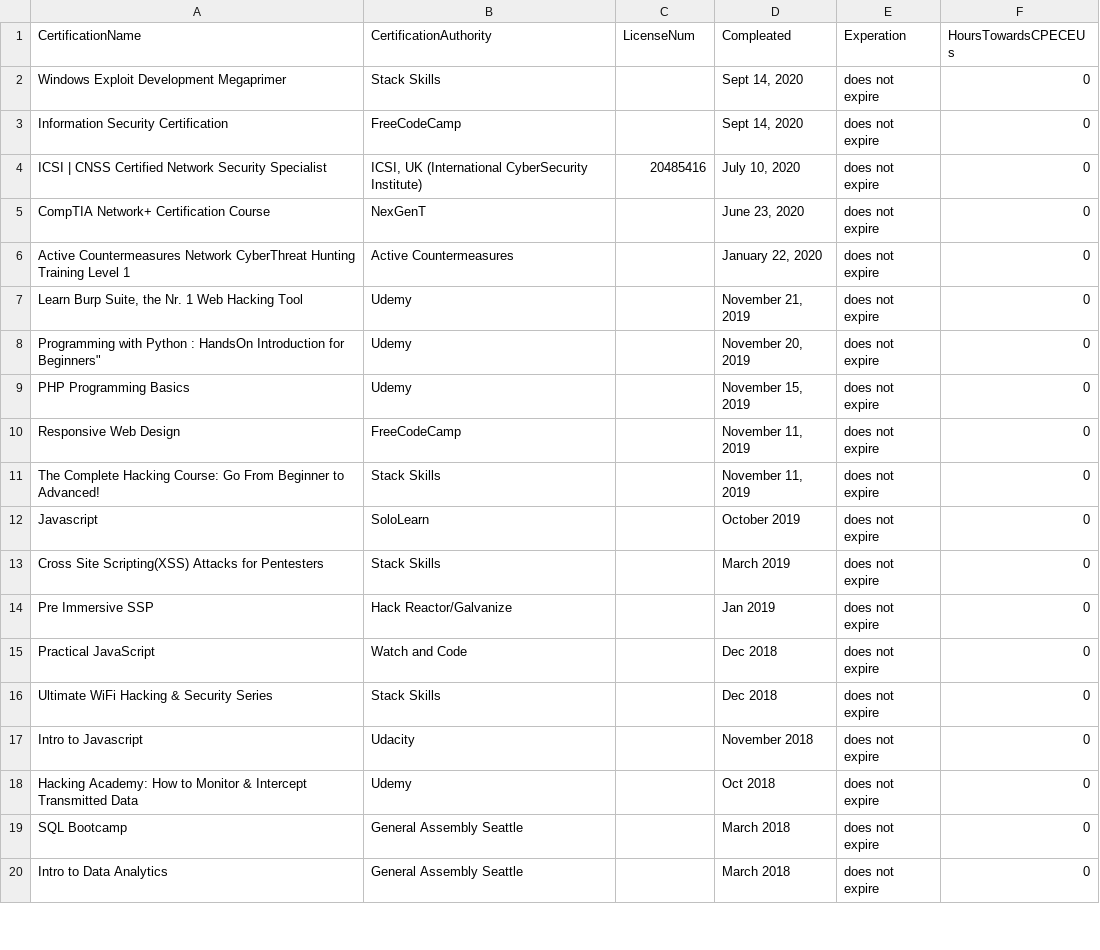
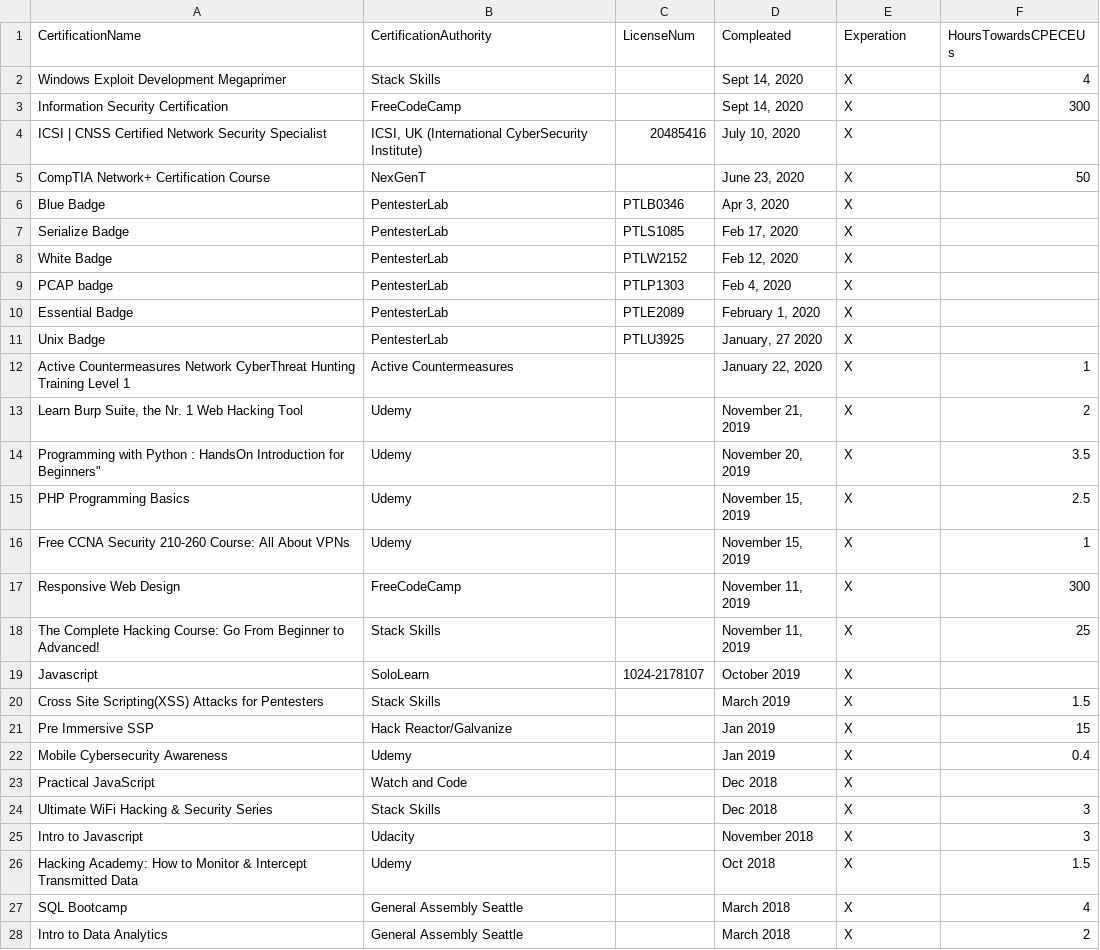
Before and after one commit to caffiendkitten/caffiendkitten.github.io, a CSV file: src/docs/certs.csv, drawn as a sheet; only a part is shown; the diff covers the shown part only.

Commit message:
updated education and basges-certs

```diff
--- a/src/docs/certs.csv
+++ b/src/docs/certs.csv
@@ -1,20 +1,28 @@
 CertificationName,CertificationAuthority,LicenseNum,Compleated,Experation,HoursTowardsCPECEUs
-Windows Exploit Development Megaprimer,Stack Skills,,"Sept 14, 2020",does not expire,0,
-Information Security Certification,FreeCodeCamp,,"Sept 14, 2020",does not expire,0,
-ICSI | CNSS Certified Network Security Specialist,"ICSI, UK (International CyberSecurity Institute)",20485416,"July 10, 2020",does not expire,0,
-CompTIA Network+ Certification Course,NexGenT,,"June 23, 2020",does not expire,0,
-Active Countermeasures Network CyberThreat Hunting Training Level 1,Active Countermeasures,,"January 22, 2020",does not expire,0,
-"Learn Burp Suite, the Nr. 1 Web Hacking Tool",Udemy,,"November 21, 2019",does not expire,0,
-"Programming with Python : HandsOn Introduction for Beginners""",Udemy,,"November 20, 2019",does not expire,0,
-PHP Programming Basics,Udemy,,"November 15, 2019",does not expire,0,
-Responsive Web Design,FreeCodeCamp,,"November 11, 2019",does not expire,0,
-The Complete Hacking Course: Go From Beginner to Advanced!,Stack Skills,,"November 11, 2019",does not expire,0,
-Javascript,SoloLearn,,October 2019,does not expire,0,
-Cross Site Scripting(XSS) Attacks for Pentesters,Stack Skills,,March 2019,does not expire,0,
-Pre Immersive SSP,Hack Reactor/Galvanize,,Jan 2019,does not expire,0,
-Practical JavaScript,Watch and Code,,Dec 2018,does not expire,0,
-Ultimate WiFi Hacking & Security Series,Stack Skills,,Dec 2018,does not expire,0,
-Intro to Javascript,Udacity,,November 2018,does not expire,0,
-Hacking Academy: How to Monitor & Intercept Transmitted Data,Udemy,,Oct 2018,does not expire,0,
-SQL Bootcamp,General Assembly Seattle,,March 2018,does not expire,0,
-Intro to Data Analytics,General Assembly Seattle,,March 2018,does not expire,0,
+Windows Exploit Development Megaprimer,Stack Skills,,"Sept 14, 2020",X,4
+Information Security Certification,FreeCodeCamp,,"Sept 14, 2020",X,300
+ICSI | CNSS Certified Network Security Specialist,"ICSI, UK (International CyberSecurity Institute)",20485416,"July 10, 2020",X,
+CompTIA Network+ Certification Course,NexGenT,,"June 23, 2020",X,50
+Blue Badge,PentesterLab,PTLB0346,"Apr 3, 2020",X,
+Serialize Badge,PentesterLab,PTLS1085,"Feb 17, 2020",X,
+White Badge,PentesterLab,PTLW2152,"Feb 12, 2020",X,
+PCAP badge,PentesterLab,PTLP1303,"Feb 4, 2020",X,
+Essential Badge,PentesterLab,PTLE2089,"February 1, 2020",X,
+Unix Badge,PentesterLab,PTLU3925,"January, 27 2020",X,
+Active Countermeasures Network CyberThreat Hunting Training Level 1,Active Countermeasures,,"January 22, 2020",X,1
+"Learn Burp Suite, the Nr. 1 Web Hacking Tool",Udemy,,"November 21, 2019",X,2
+"Programming with Python : HandsOn Introduction for Beginners""",Udemy,,"November 20, 2019",X,3.5
+PHP Programming Basics,Udemy,,"November 15, 2019",X,2.5
+Free CCNA Security 210-260 Course: All About VPNs,Udemy,,"November 15, 2019",X,1
+Responsive Web Design,FreeCodeCamp,,"November 11, 2019",X,300
+The Complete Hacking Course: Go From Beginner to Advanced!,Stack Skills,,"November 11, 2019",X,25
+Javascript,SoloLearn,1024-2178107,October 2019,X,
+Cross Site Scripting(XSS) Attacks for Pentesters,Stack Skills,,March 2019,X,1.5
+Pre Immersive SSP,Hack Reactor/Galvanize,,Jan 2019,X,15
+Mobile Cybersecurity Awareness,Udemy,,Jan 2019,X,0.4
+Practical JavaScript,Watch and Code,,Dec 2018,X,
+Ultimate WiFi Hacking & Security Series,Stack Skills,,Dec 2018,X,3
+Intro to Javascript,Udacity,,November 2018,X,3
+Hacking Academy: How to Monitor & Intercept Transmitted Data,Udemy,,Oct 2018,X,1.5
+SQL Bootcamp,General Assembly Seattle,,March 2018,X,4
+Intro to Data Analytics,General Assembly Seattle,,March 2018,X,2
```
Also changed, not shown: 4 edited cells elsewhere in this file, src/docs/badges.csv, 14 other files.
